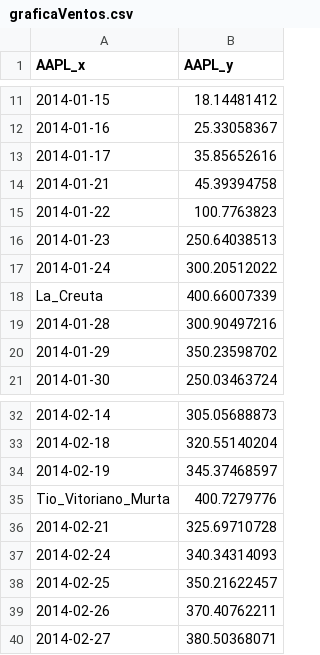
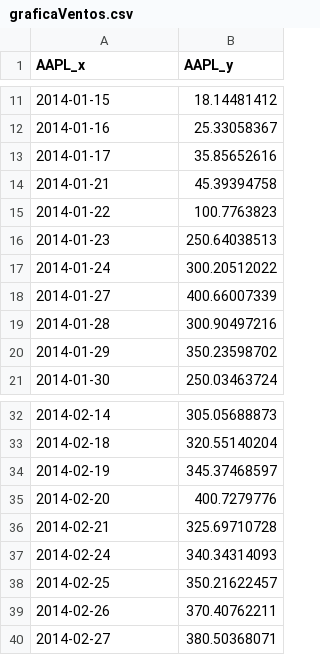
Before and after one commit to josariz/mountain, a CSV file: graficaVentos.csv, drawn as a sheet; only a part is shown, gaps mark what is left out.

Commit message:
Update graficaVentos.csv

```diff
--- a/graficaVentos.csv
+++ b/graficaVentos.csv
@@ -17,3 +17,3 @@ AAPL_x,AAPL_y
 2014-01-24,300.20512022
-La_Creuta,400.66007339
+2014-01-27,400.66007339
 2014-01-28,300.90497216
@@ -34,3 +34,3 @@ La_Creuta,400.66007339
 2014-02-19,345.37468597
-Tio_Vitoriano_Murta,400.7279776
+2014-02-20,400.7279776
 2014-02-21,325.69710728
```
